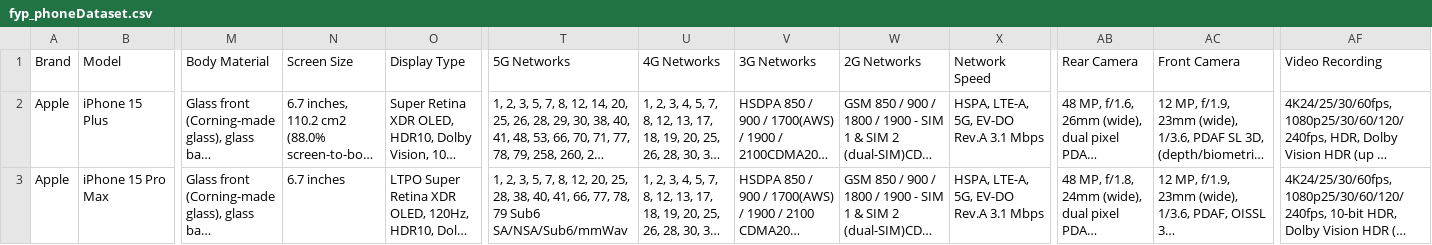
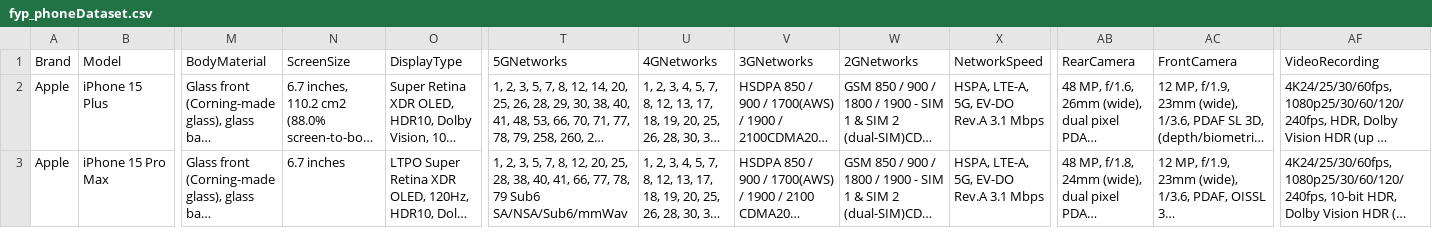
Before and after one commit to AlisonOoi123/DialSmart, a CSV file: fyp_phoneDataset.csv, drawn as a sheet; only a part is shown, gaps mark what is left out; long unchanged cells end in …; the diff covers the shown part only; the diff names each change by its address in the sheet, - before the commit and + after, or states it on an @@ line.

Commit message:
Update fyp_phoneDataset.csv

```diff
--- a/fyp_phoneDataset.csv
+++ b/fyp_phoneDataset.csv
-M1: Body Material
+M1: BodyMaterial
-N1: Screen Size
+N1: ScreenSize
-O1: Display Type
+O1: DisplayType
-T1: 5G Networks
+T1: 5GNetworks
-U1: 4G Networks
+U1: 4GNetworks
-V1: 3G Networks
+V1: 3GNetworks
-W1: 2G Networks
+W1: 2GNetworks
-X1: Network Speed
+X1: NetworkSpeed
-AB1: Rear Camera
+AB1: RearCamera
-AC1: Front Camera
+AC1: FrontCamera
-AF1: Video Recording
+AF1: VideoRecording
```
Also changed, not shown: 4 edited cells elsewhere in this file.
